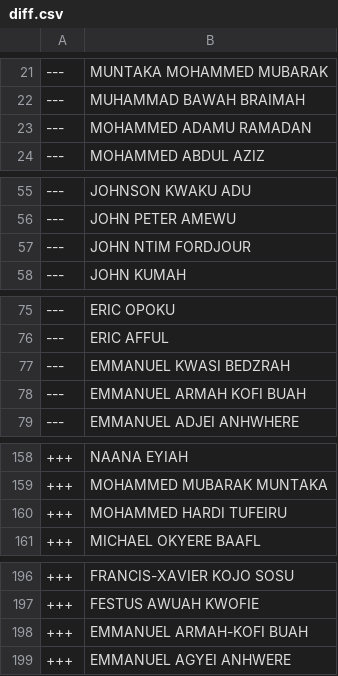
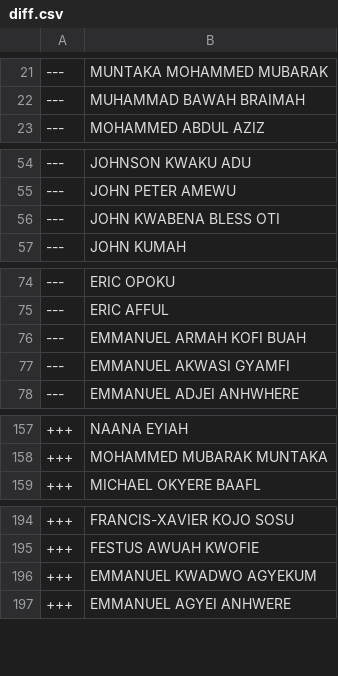
Before and after one commit to every-politician-scrapers/ghana-parliament, a CSV file: data/diff.csv, drawn as a sheet; only a part is shown, gaps mark what is left out.

```diff
--- a/data/diff.csv
+++ b/data/diff.csv
@@ -22,3 +22,2 @@
 ---,MUHAMMAD BAWAH BRAIMAH
----,MOHAMMED ADAMU RAMADAN
 ---,MOHAMMED ABDUL AZIZ
@@ -56,3 +55,3 @@
 ---,JOHN PETER AMEWU
----,JOHN NTIM FORDJOUR
+---,JOHN KWABENA BLESS OTI
 ---,JOHN KUMAH
@@ -76,4 +75,4 @@
 ---,ERIC AFFUL
----,EMMANUEL KWASI BEDZRAH
 ---,EMMANUEL ARMAH KOFI BUAH
+---,EMMANUEL AKWASI GYAMFI
 ---,EMMANUEL ADJEI ANHWHERE
@@ -159,3 +158,2 @@
 +++,MOHAMMED MUBARAK MUNTAKA
-+++,MOHAMMED HARDI TUFEIRU
 +++,MICHAEL OKYERE BAAFL
@@ -197,3 +195,3 @@
 +++,FESTUS AWUAH KWOFIE
-+++,EMMANUEL ARMAH-KOFI BUAH
++++,EMMANUEL KWADWO AGYEKUM
 +++,EMMANUEL AGYEI ANHWERE
```
Also changed, not shown: data/official.csv.
